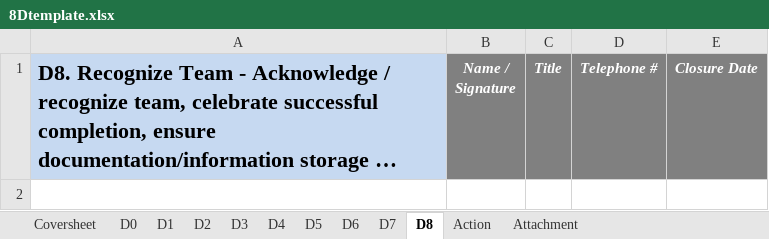
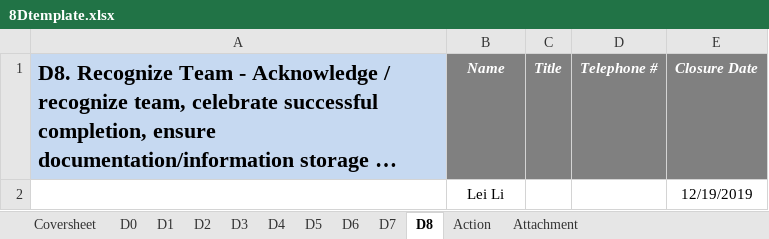
Before and after one commit to ZWillChen/123123, an Excel workbook: D8dashboard/GotionBattery/8Dtemplate.xlsx, sheet D8, drawn as a sheet; long unchanged cells end in …; values as stored, in another font and other column widths than the file's, no borders; the diff names each change by its address in the sheet, - before the commit and + after, or states it on an @@ line.

```diff
--- a/D8dashboard/GotionBattery/8Dtemplate.xlsx (sheet D8)
+++ b/D8dashboard/GotionBattery/8Dtemplate.xlsx (sheet D8)
-B1: Name / Signature
+B1: Name
+row 2:  | Lei Li |  |  | 12/19/2019
```
Also changed, not shown: sheet D6, sheet D4, 3 other files.
